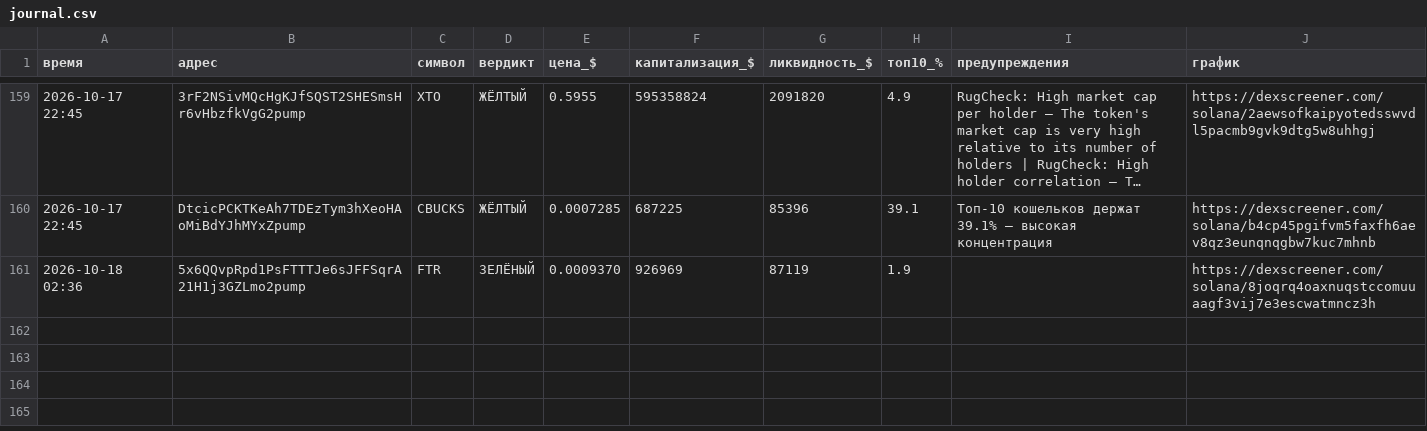
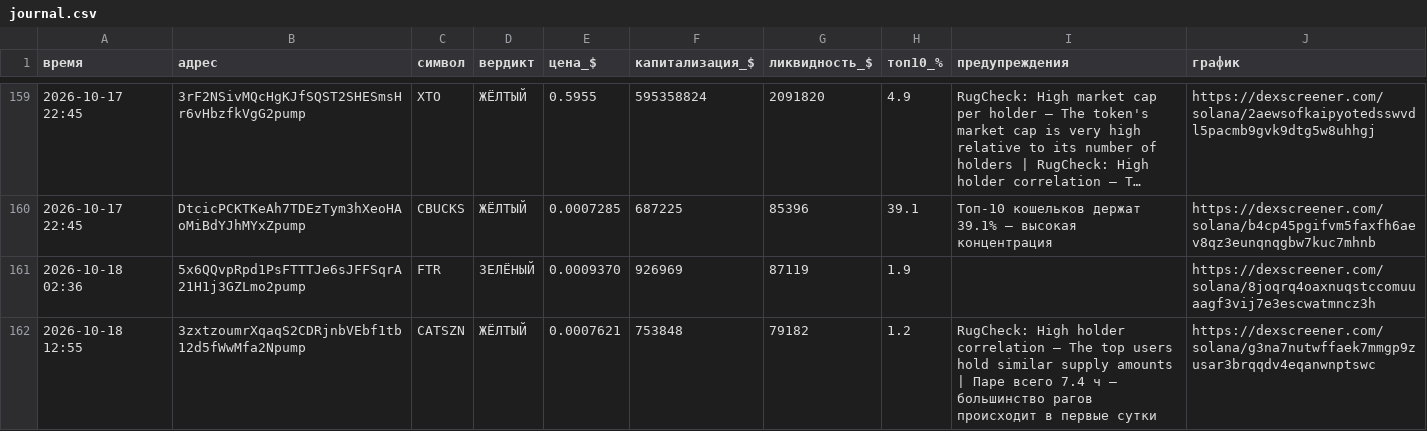
Before and after one commit to kovalkovulian-creator/crypto-scanner-github, a CSV file: journal.csv, drawn as a sheet; only a part is shown, gaps mark what is left out; long unchanged cells end in …; the diff names each change by its address in the sheet, - before the commit and + after, or states it on an @@ line.

```diff
--- a/journal.csv
+++ b/journal.csv
+row 162: 2026-10-18 12:55 | 3zxtzoumrXqaqS2CDRjnbVEbf1tb12d5fWwMfa2Npump | CATSZN | ЖЁЛТЫЙ | 0.0007621 | 753848 | 79182 | 1.2 | RugCheck: High holder correlation — The top users hold similar supply amounts | Паре всего 7.4 ч — большинство рагов происходит в первые сутки | https://dexscreener.com/solana/g3na7nutwffaek7mmgp9zusar3brqqdv4eqanwnptswc
```
Also changed, not shown: 2 other files.
